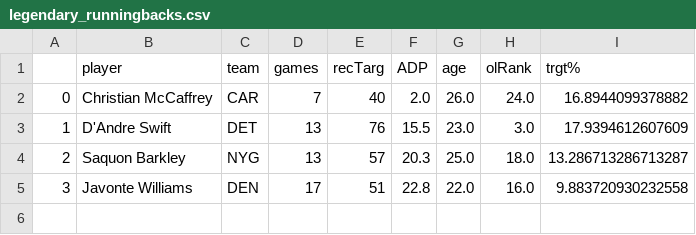
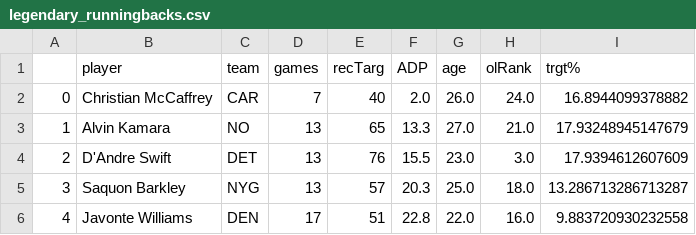
Before and after one commit to ChinaiArman/Fantasy-Football-Analyzer, a CSV file: 2022_calculations/legendary_runningbacks.csv, drawn as a sheet.

Commit message:
update criteria for legendary runningbacks

```diff
--- a/2022_calculations/legendary_runningbacks.csv
+++ b/2022_calculations/legendary_runningbacks.csv
@@ -2,4 +2,5 @@
 0,Christian McCaffrey,CAR,7,40,2.0,26.0,24.0,16.8944099378882
-1,D'Andre Swift,DET,13,76,15.5,23.0,3.0,17.9394612607609
-2,Saquon Barkley,NYG,13,57,20.3,25.0,18.0,13.286713286713287
-3,Javonte Williams,DEN,17,51,22.8,22.0,16.0,9.883720930232558
+1,Alvin Kamara,NO,13,65,13.3,27.0,21.0,17.93248945147679
+2,D'Andre Swift,DET,13,76,15.5,23.0,3.0,17.9394612607609
+3,Saquon Barkley,NYG,13,57,20.3,25.0,18.0,13.286713286713287
+4,Javonte Williams,DEN,17,51,22.8,22.0,16.0,9.883720930232558
```
Also changed, not shown: 1 other file.
